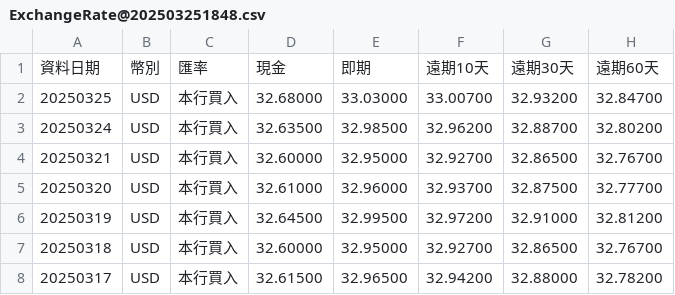
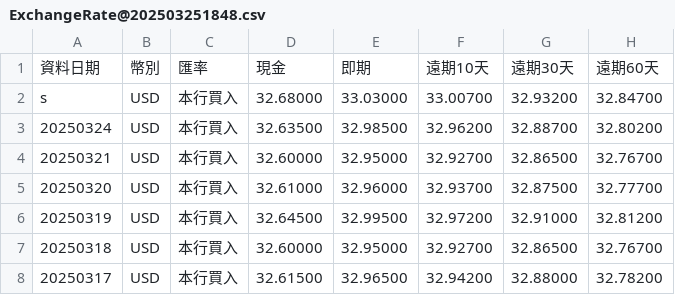
Before and after one commit to tinghsiangTsai/cycu_oop_11372012, a CSV file: ExchangeRate@202503251848.csv, drawn as a sheet; only a part is shown; the diff names each change by its address in the sheet, - before the commit and + after, or states it on an @@ line.

```diff
--- a/ExchangeRate@202503251848.csv
+++ b/ExchangeRate@202503251848.csv
-A2: 20250325
+A2: s
```
Also changed, not shown: 1 other file.
